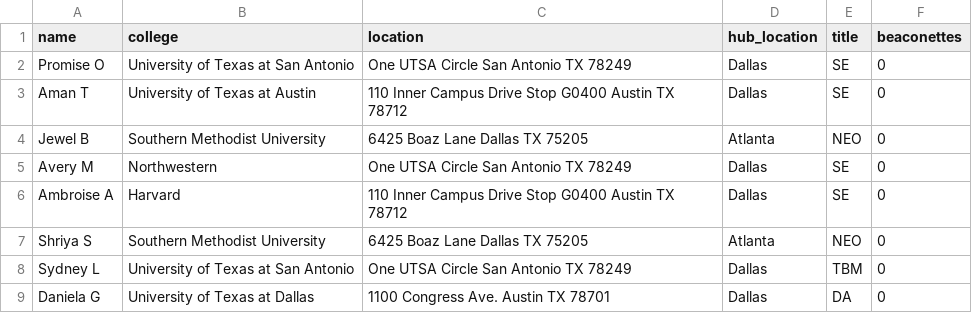
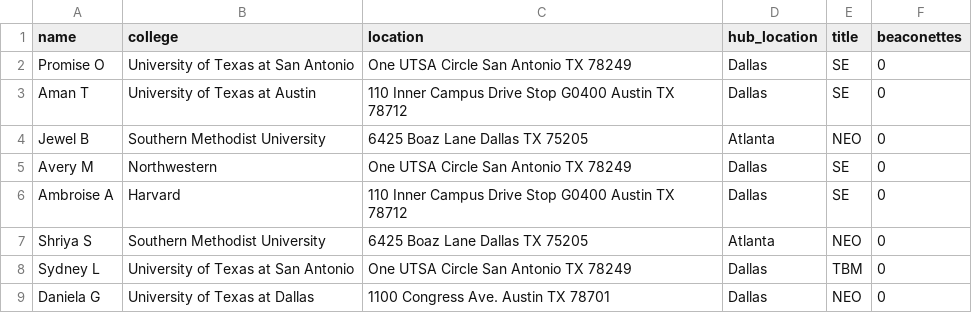
Before and after one commit to promisecsmajor/tdp-script, a CSV file: beacons.csv, drawn as a sheet.

Commit message:
changed beacons and candidates to illustrate

```diff
--- a/beacons.csv
+++ b/beacons.csv
@@ -8,2 +8,2 @@ Shriya S,Southern Methodist University,6425 Boaz Lane Dallas TX 75205,Atlanta,NE
 Sydney L,University of Texas at San Antonio,One UTSA Circle San Antonio TX 78249,Dallas,TBM,0
-Daniela G,University of Texas at Dallas,1100 Congress Ave. Austin TX 78701,Dallas,DA,0
+Daniela G,University of Texas at Dallas,1100 Congress Ave. Austin TX 78701,Dallas,NEO,0
```
Also changed, not shown: candidates.csv, 1 other file.
